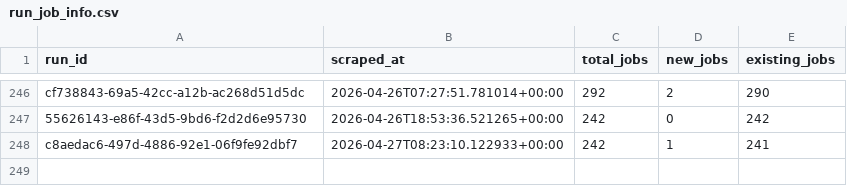
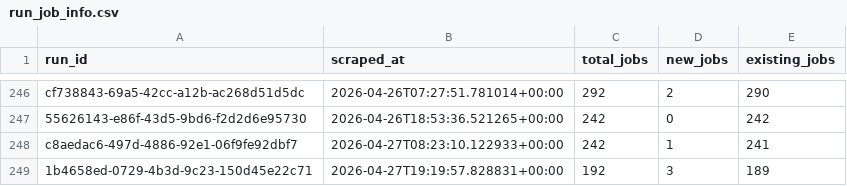
Before and after one commit to tanprabhu/job-market-pulse, a CSV file: data/processed/run_job_info.csv, drawn as a sheet; only a part is shown, gaps mark what is left out.

```diff
--- a/data/processed/run_job_info.csv
+++ b/data/processed/run_job_info.csv
@@ -248 +248,2 @@ cf738843-69a5-42cc-a12b-ac268d51d5dc,2026-04-26T07:27:51.781014+00:00,292,2,290
 c8aedac6-497d-4886-92e1-06f9fe92dbf7,2026-04-27T08:23:10.122933+00:00,242,1,241
+1b4658ed-0729-4b3d-9c23-150d45e22c71,2026-04-27T19:19:57.828831+00:00,192,3,189
```
Also changed, not shown: data/meta/scrape_runs.csv, data/processed/data_clean.csv, 1 other file.
